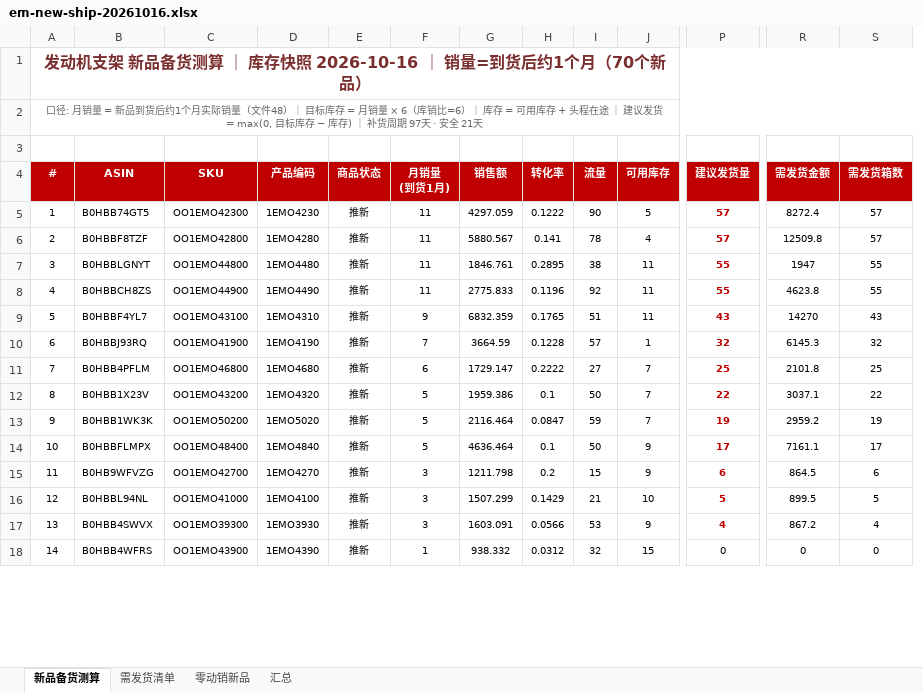
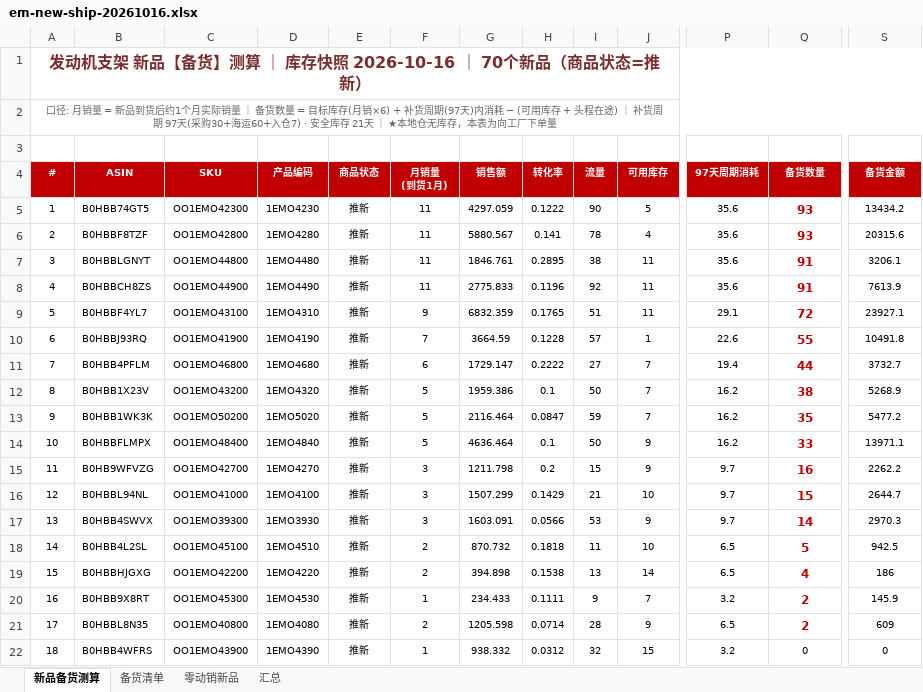
Before and after one commit to liddding/car-light-panels, an Excel workbook: em-new-ship-20261016.xlsx, sheet 新品备货测算, drawn as a sheet; only a part is shown, gaps mark what is left out; values as stored, in another font and other column widths than the file's, no borders; removed rows and columns are numbered as before the commit, all else as after; rows hold the shown columns only; the diff covers the shown part only; the diff names each change by its address in the sheet, - before the commit and + after, or states it on an @@ line.

Commit message:
修正口径: 新品备货电子表格(4个Sheet, 备货数量703件)

```diff
--- a/em-new-ship-20261016.xlsx (sheet 新品备货测算)
+++ b/em-new-ship-20261016.xlsx (sheet 新品备货测算)
-sheet tab: 需发货清单
+sheet tab: 备货清单
+column P (97天周期消耗), rows 5-17: 35.6 | 35.6 | 35.6 | 35.6 | 29.1 | 22.6 | 19.4 | 16.2 | 16.2 | 16.2 | 9.7 | 9.7 | 9.7; row 22: 3.2
-column R (需发货金额), rows 5-18: 8272.4 | 12509.8 | 1947 | 4623.8 | 14270 | 6145.3 | 2101.8 | 3037.1 | 2959.2 | 7161.1 | 864.5 | 899.5 | 867.2 | 0
-A1 (#): …架 新品备货测算 ｜ 库存快照 2026-10-16 ｜ 销量=到货后约1个月（70个新品）
+A1 (#): …架 新品【备货】测算 ｜ 库存快照 2026-10-16 ｜ 70个新品（商品状态=推新）
-A2 (#): …实际销量（文件48）｜ 目标库存 = 月销量 × 6（库销比=6）｜ 库存 = 可用库存 + 头程在途 ｜ 建议发货 = max(0, 目标库存 − 库存) ｜ 补货周期 97天 · 安全 21天
+A2 (#): …实际销量 ｜ 备货数量 = 目标库存(月销×6) + 补货周期(97天)内消耗 − (可用库存 + 头程在途) ｜ 补货周期 97天(采购30+海运60+入仓7) · 安全库存 21天 ｜ ★本地仓无库存，本表为向工厂下单量
@@ A4:J4 text size: smaller @@
-Q4: 建议发货量
+Q4: 备货数量
@@ Q4 text size: smaller @@
-S4: 需发货箱数
+S4: 备货金额
@@ S4 text size: smaller @@
-Q5:Q6 (备货数量): 57
+Q5:Q6 (备货数量): 93
@@ Q5:Q17 text size: larger @@
-S5 (备货金额): 57
+S5 (备货金额): 13434.2
-S6 (备货金额): 57
+S6 (备货金额): 20315.6
-Q7:Q8 (备货数量): 55
+Q7:Q8 (备货数量): 91
-S7 (备货金额): 55
+S7 (备货金额): 3206.1
-S8 (备货金额): 55
+S8 (备货金额): 7613.9
-Q9 (备货数量): 43
+Q9 (备货数量): 72
-S9 (备货金额): 43
+S9 (备货金额): 23927.1
-Q10 (备货数量): 32
+Q10 (备货数量): 55
-S10 (备货金额): 32
+S10 (备货金额): 10491.8
-Q11 (备货数量): 25
+Q11 (备货数量): 44
-S11 (备货金额): 25
+S11 (备货金额): 3732.7
-Q12 (备货数量): 22
+Q12 (备货数量): 38
-S12 (备货金额): 22
+S12 (备货金额): 5268.9
-Q13 (备货数量): 19
+Q13 (备货数量): 35
-S13 (备货金额): 19
+S13 (备货金额): 5477.2
-Q14 (备货数量): 17
+Q14 (备货数量): 33
-S14 (备货金额): 17
+S14 (备货金额): 13971.1
-Q15 (备货数量): 6
+Q15 (备货数量): 16
-S15 (备货金额): 6
+S15 (备货金额): 2262.2
-Q16 (备货数量): 5
+Q16 (备货数量): 15
-S16 (备货金额): 5
+S16 (备货金额): 2644.7
-Q17 (备货数量): 4
+Q17 (备货数量): 14
-S17 (备货金额): 4
+S17 (备货金额): 2970.3
+row 18: 14 | B0HBB4L2SL | OO1EMO45100 | 1EMO4510 | 推新 | 2 | 870.732 | 0.1818 | 11 | 10 | 6.5 | 5 | 942.5
+row 19: 15 | B0HBBHJGXG | OO1EMO42200 | 1EMO4220 | 推新 | 2 | 394.898 | 0.1538 | 13 | 14 | 6.5 | 4 | 186
+row 20: 16 | B0HBB9X8RT | OO1EMO45300 | 1EMO4530 | 推新 | 1 | 234.433 | 0.1111 | 9 | 7 | 3.2 | 2 | 145.9
+row 21: 17 | B0HBBL8N35 | OO1EMO40800 | 1EMO4080 | 推新 | 2 | 1205.598 | 0.0714 | 28 | 9 | 6.5 | 2 | 609
-A22 (#): 14
+A22 (#): 18
```
Also changed, not shown: 4 removed rows, 18 edited cells and cell formats elsewhere in this sheet, sheet 备货清单, sheet 汇总, sheet 零动销新品.
